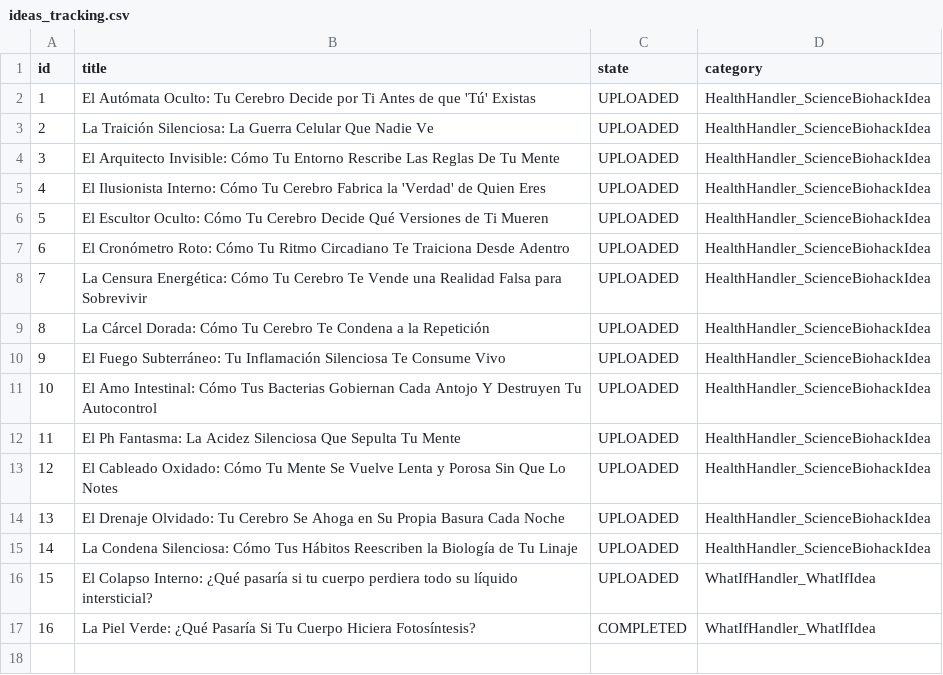
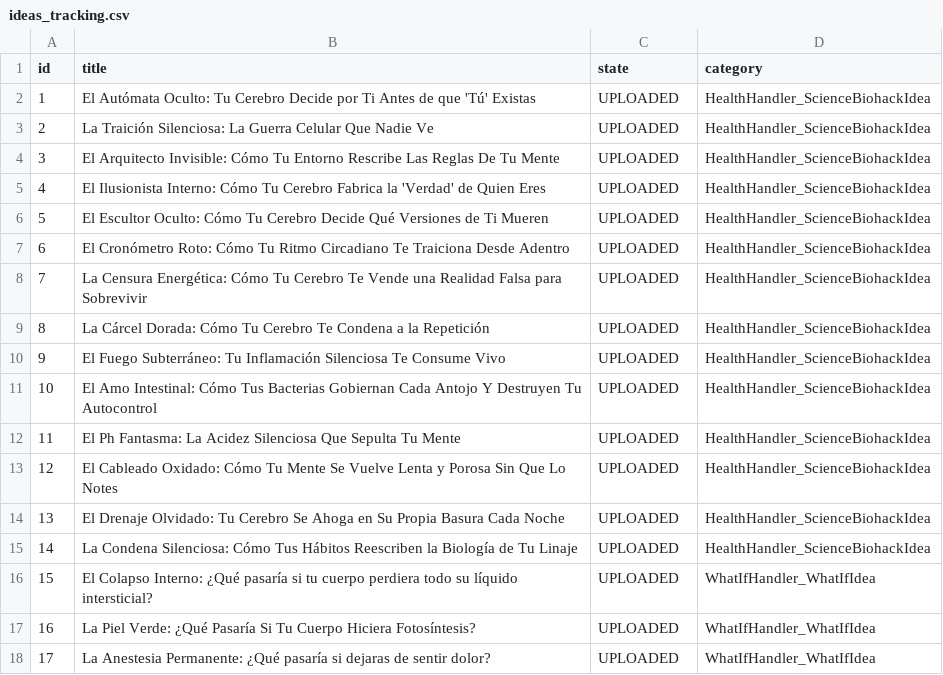
Before and after one commit to danielbenavides2001-blip/AI-Health-Instagram-Engine, a CSV file: flows/image_content_generator/out_short/ideas_tracking.csv, drawn as a sheet.

Commit message:
chore: update instagram post history [skip ci]

```diff
--- a/flows/image_content_generator/out_short/ideas_tracking.csv
+++ b/flows/image_content_generator/out_short/ideas_tracking.csv
@@ -16,2 +16,3 @@ id,title,state,category
 15,El Colapso Interno: ¿Qué pasaría si tu cuerpo perdiera todo su líquido intersticial?,UPLOADED,WhatIfHandler_WhatIfIdea
-16,La Piel Verde: ¿Qué Pasaría Si Tu Cuerpo Hiciera Fotosíntesis?,COMPLETED,WhatIfHandler_WhatIfIdea
+16,La Piel Verde: ¿Qué Pasaría Si Tu Cuerpo Hiciera Fotosíntesis?,UPLOADED,WhatIfHandler_WhatIfIdea
+17,La Anestesia Permanente: ¿Qué pasaría si dejaras de sentir dolor?,UPLOADED,WhatIfHandler_WhatIfIdea
```
